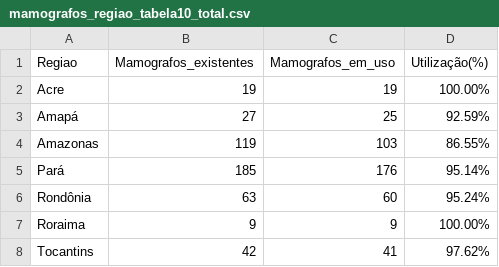
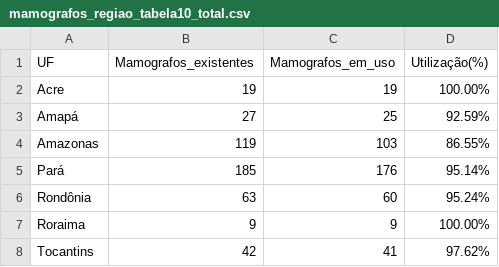
Before and after one commit to Tiagoalvesds/Cancer_mama_br, a CSV file: mamografos_regiao_tabela10_total.csv, drawn as a sheet; only a part is shown.

Commit message:
Add files via upload

```diff
--- a/mamografos_regiao_tabela10_total.csv
+++ b/mamografos_regiao_tabela10_total.csv
@@ -1,2 +1,2 @@
-Regiao,Mamografos_existentes,Mamografos_em_uso,Utilização(%)
+UF,Mamografos_existentes,Mamografos_em_uso,Utilização(%)
 Acre,19,19,100.00%
```
